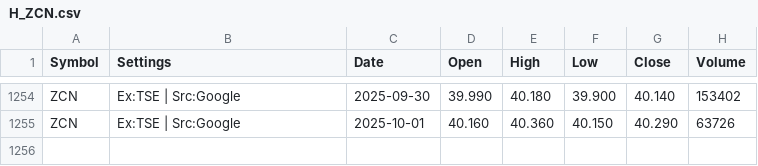
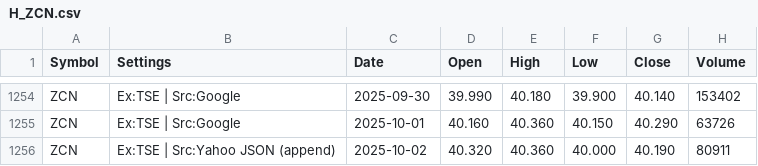
Before and after one commit to gregstoltz/sheets-mirror, a CSV file: sheets/Canadian_ETF_Universe_v2__1op-6H-jXLpM0rJWkfUdVVeY-kw4MVkkFYXz36N_67Ts/H_ZCN.csv, drawn as a sheet; only a part is shown, gaps mark what is left out; the diff names each change by its address in the sheet, - before the commit and + after, or states it on an @@ line.

Commit message:
Mirror Canadian ETF Universe (v2) • H_ZCN (CSV)

```diff
--- a/sheets/Canadian_ETF_Universe_v2__1op-6H-jXLpM0rJWkfUdVVeY-kw4MVkkFYXz36N_67Ts/H_ZCN.csv
+++ b/sheets/Canadian_ETF_Universe_v2__1op-6H-jXLpM0rJWkfUdVVeY-kw4MVkkFYXz36N_67Ts/H_ZCN.csv
+row 1256: ZCN | Ex:TSE | Src:Yahoo JSON (append) | 2025-10-02 | 40.320 | 40.360 | 40.000 | 40.190 | 80911
```
